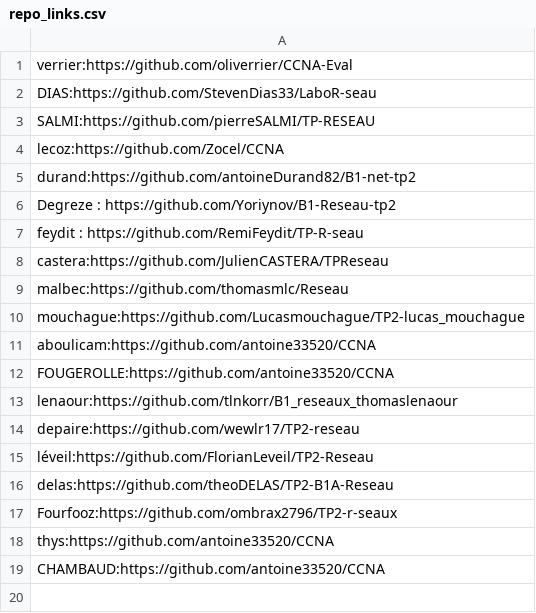
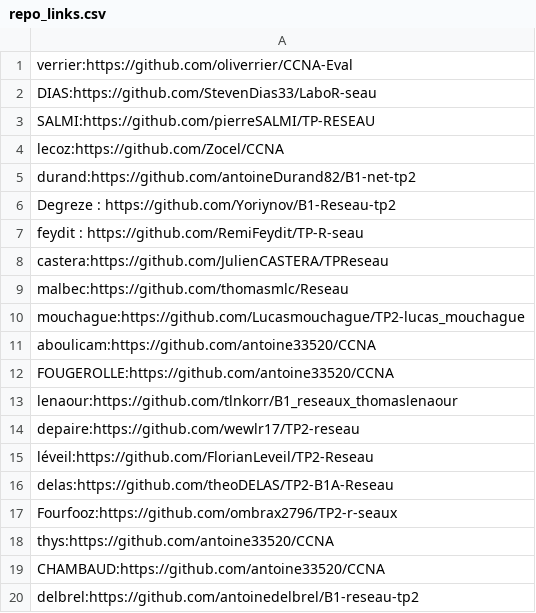
Before and after one commit to vivimouret29/B1-Reseau-2018, a CSV file: tp/2/repo_links.csv, drawn as a sheet.

Commit message:
Update repo_links.csv

```diff
--- a/tp/2/repo_links.csv
+++ b/tp/2/repo_links.csv
@@ -19 +19,2 @@ thys:https://github.com/antoine33520/CCNA
 CHAMBAUD:https://github.com/antoine33520/CCNA
+delbrel:https://github.com/antoinedelbrel/B1-reseau-tp2
```
